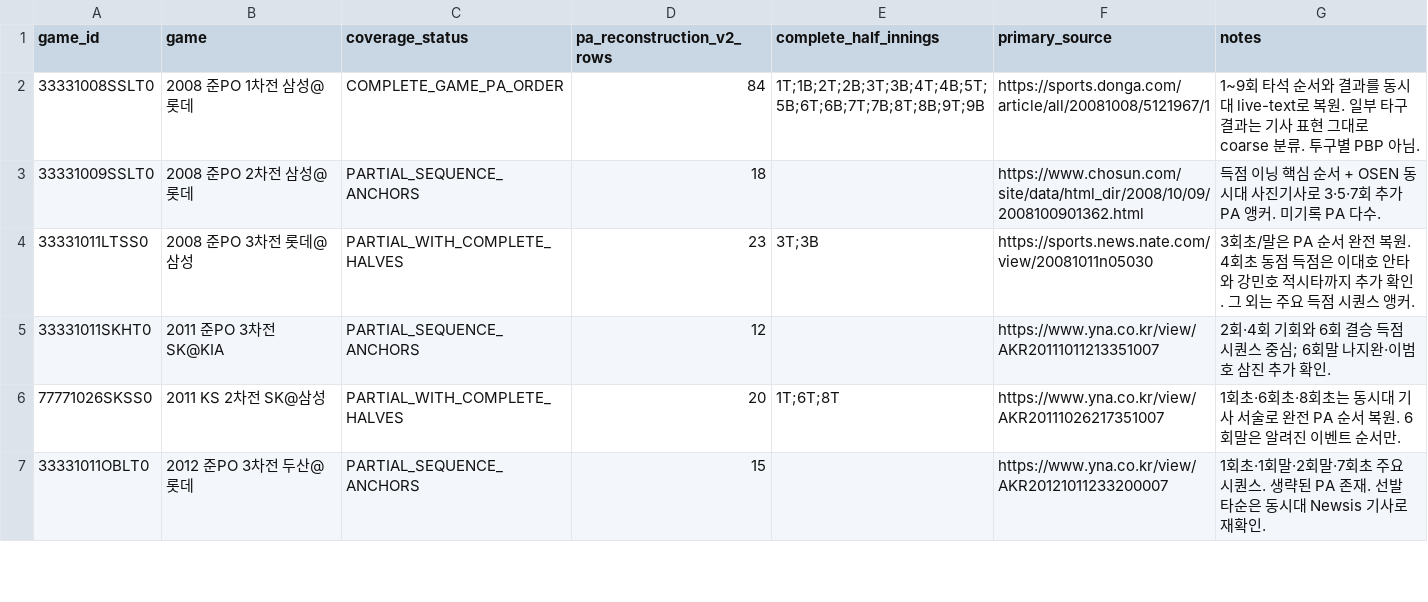
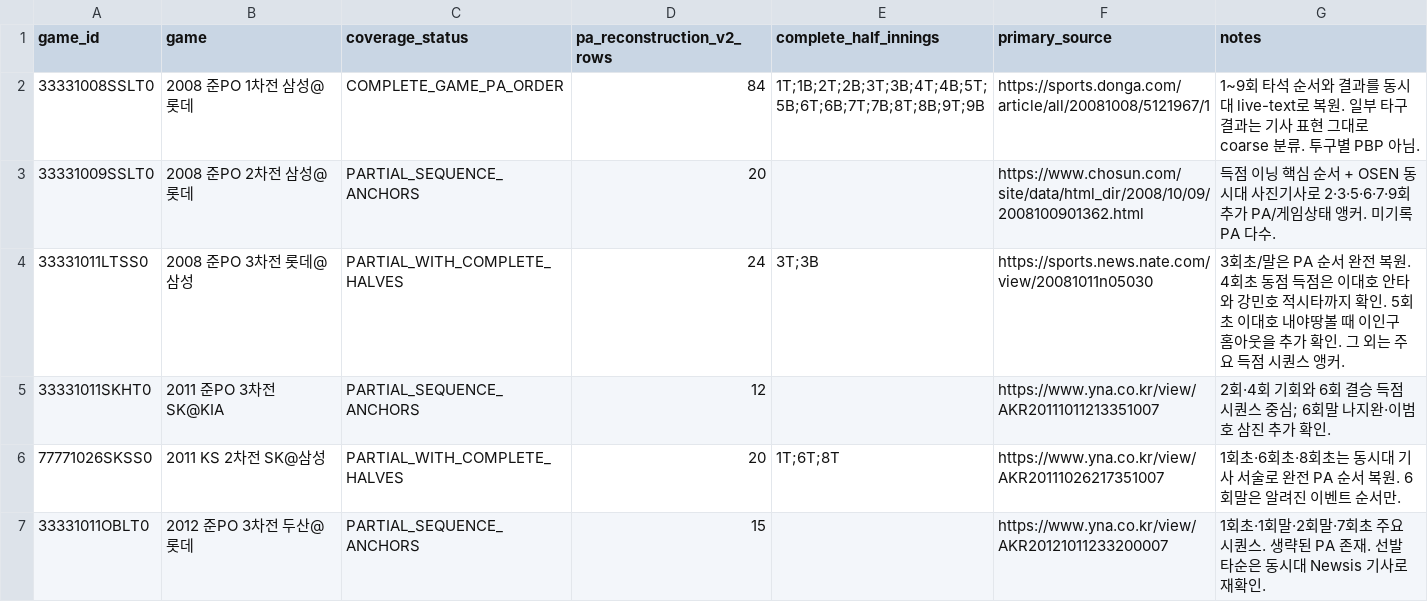
Before and after one commit to darkhorce1227-cell/kbo-cloud-pbp, a CSV file: historical_ps/manual_reconstruction/coverage.csv, drawn as a sheet; only a part is shown.

Commit message:
data: refresh manual reconstruction coverage

```diff
--- a/historical_ps/manual_reconstruction/coverage.csv
+++ b/historical_ps/manual_reconstruction/coverage.csv
@@ -2,4 +2,4 @@ game_id,game,coverage_status,pa_reconstruction_v2_rows,complete_half_innings,pri
 33331008SSLT0,2008 준PO 1차전 삼성@롯데,COMPLETE_GAME_PA_ORDER,84,1T;1B;2T;2B;3T;3B;4T;4B;5T;5B;6T;6B;7T;7B;8T;8B;9T;9B,https://sports.donga.com/article/all/20081008/5121967/1,"1~9회 타석 순서와 결과를 동시대 live-text로 복원. 일부 타구 결과는 기사 표현 그대로 coarse 분류. 투구별 PBP 아님."
-33331009SSLT0,2008 준PO 2차전 삼성@롯데,PARTIAL_SEQUENCE_ANCHORS,18,,https://www.chosun.com/site/data/html_dir/2008/10/09/2008100901362.html,"득점 이닝 핵심 순서 + OSEN 동시대 사진기사로 3·5·7회 추가 PA 앵커. 미기록 PA 다수."
-33331011LTSS0,2008 준PO 3차전 롯데@삼성,PARTIAL_WITH_COMPLETE_HALVES,23,3T;3B,https://sports.news.nate.com/view/20081011n05030,"3회초/말은 PA 순서 완전 복원. 4회초 동점 득점은 이대호 안타와 강민호 적시타까지 추가 확인. 그 외는 주요 득점 시퀀스 앵커."
+33331009SSLT0,2008 준PO 2차전 삼성@롯데,PARTIAL_SEQUENCE_ANCHORS,20,,https://www.chosun.com/site/data/html_dir/2008/10/09/2008100901362.html,"득점 이닝 핵심 순서 + OSEN 동시대 사진기사로 2·3·5·6·7·9회 추가 PA/게임상태 앵커. 미기록 PA 다수."
+33331011LTSS0,2008 준PO 3차전 롯데@삼성,PARTIAL_WITH_COMPLETE_HALVES,24,3T;3B,https://sports.news.nate.com/view/20081011n05030,"3회초/말은 PA 순서 완전 복원. 4회초 동점 득점은 이대호 안타와 강민호 적시타까지 확인. 5회초 이대호 내야땅볼 때 이인구 홈아웃을 추가 확인. 그 외는 주요 득점 시퀀스 앵커."
 33331011SKHT0,2011 준PO 3차전 SK@KIA,PARTIAL_SEQUENCE_ANCHORS,12,,https://www.yna.co.kr/view/AKR20111011213351007,"2회·4회 기회와 6회 결승 득점 시퀀스 중심; 6회말 나지완·이범호 삼진 추가 확인."
```
